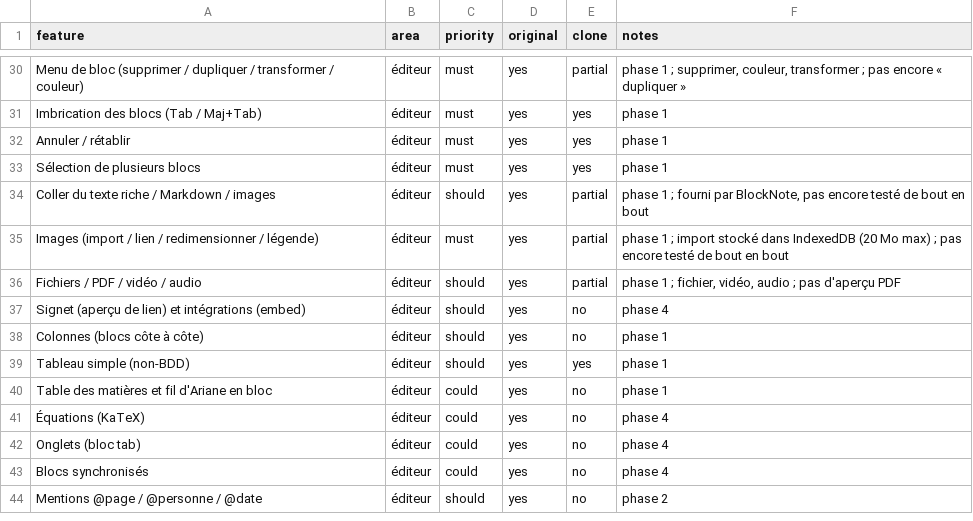
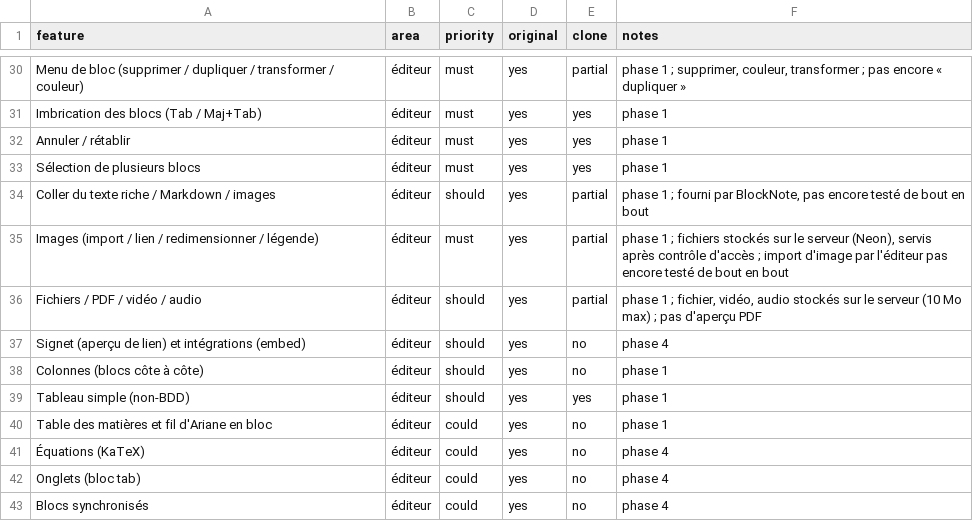
Before and after one commit to maxfreeman82/worhard, a CSV file: replica/features.csv, drawn as a sheet; only a part is shown, gaps mark what is left out; the shorter side is filled out with more unchanged rows.

```diff
--- a/replica/features.csv
+++ b/replica/features.csv
@@ -34,4 +34,4 @@ Sélection de plusieurs blocs,éditeur,must,yes,yes,phase 1
 Coller du texte riche / Markdown / images,éditeur,should,yes,partial,"phase 1 ; fourni par BlockNote, pas encore testé de bout en bout"
-Images (import / lien / redimensionner / légende),éditeur,must,yes,partial,phase 1 ; import stocké dans IndexedDB (20 Mo max) ; pas encore testé de bout en bout
-Fichiers / PDF / vidéo / audio,éditeur,should,yes,partial,"phase 1 ; fichier, vidéo, audio ; pas d'aperçu PDF"
+Images (import / lien / redimensionner / légende),éditeur,must,yes,partial,"phase 1 ; fichiers stockés sur le serveur (Neon), servis après contrôle d'accès ; import d'image par l'éditeur pas encore testé de bout en bout"
+Fichiers / PDF / vidéo / audio,éditeur,should,yes,partial,"phase 1 ; fichier, vidéo, audio stockés sur le serveur (10 Mo max) ; pas d'aperçu PDF"
 Signet (aperçu de lien) et intégrations (embed),éditeur,should,yes,no,phase 4
```
Also changed, not shown: 22 other files.
